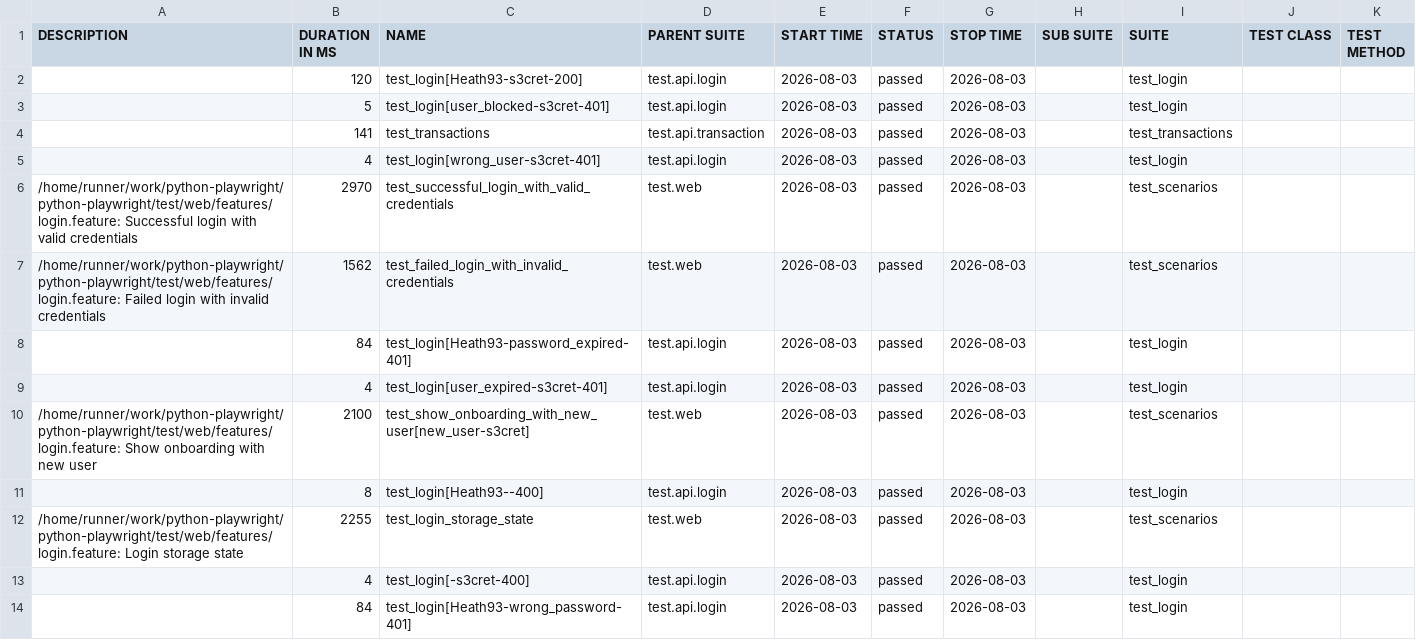
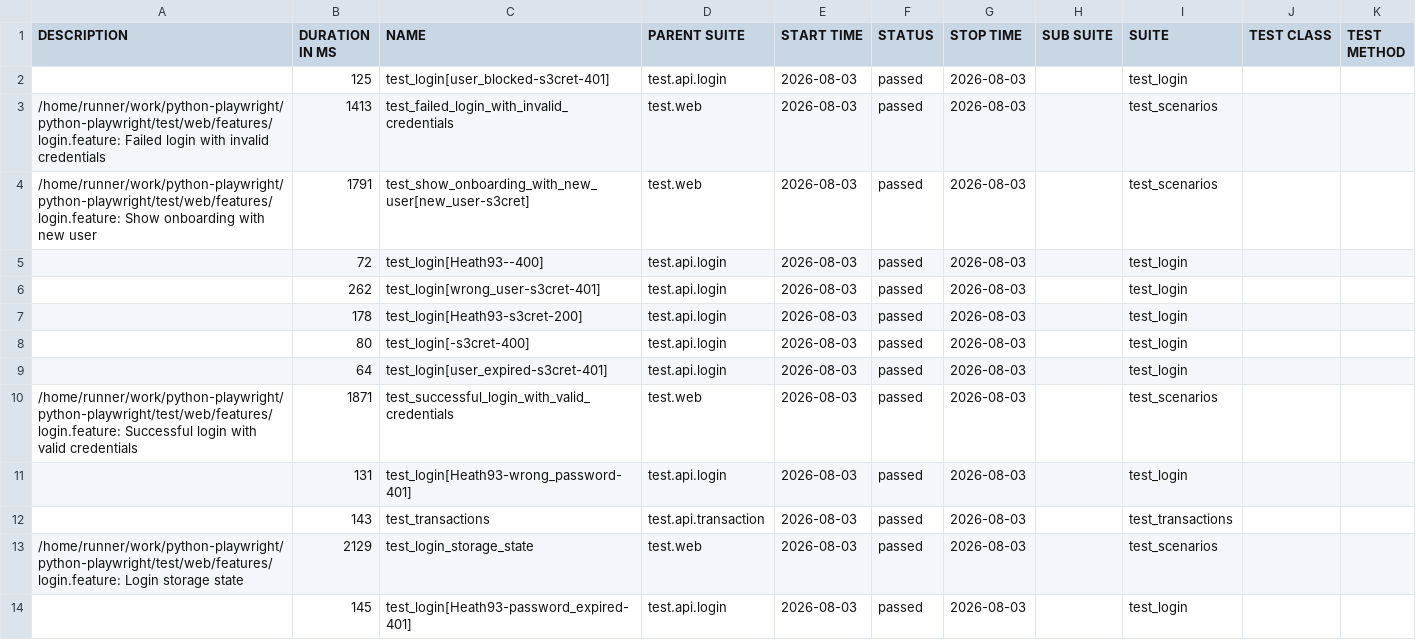
Before and after one commit to CodeCaballero/python-playwright, a CSV file: data/suites.csv, drawn as a sheet.

```diff
--- a/data/suites.csv
+++ b/data/suites.csv
@@ -1,14 +1,14 @@
 "DESCRIPTION","DURATION IN MS","NAME","PARENT SUITE","START TIME","STATUS","STOP TIME","SUB SUITE","SUITE","TEST CLASS","TEST METHOD"
-"","120","test_login[Heath93-s3cret-200]","test.api.login","2026-08-03","passed","2026-08-03","","test_login","",""
-"","5","test_login[user_blocked-s3cret-401]","test.api.login","2026-08-03","passed","2026-08-03","","test_login","",""
-"","141","test_transactions","test.api.transaction","2026-08-03","passed","2026-08-03","","test_transactions","",""
-"","4","test_login[wrong_user-s3cret-401]","test.api.login","2026-08-03","passed","2026-08-03","","test_login","",""
-"/home/runner/work/python-playwright/python-playwright/test/web/features/login.feature: Successful login with valid credentials","2970","test_successful_login_with_valid_credentials","test.web","2026-08-03","passed","2026-08-03","","test_scenarios","",""
-"/home/runner/work/python-playwright/python-playwright/test/web/features/login.feature: Failed login with invalid credentials","1562","test_failed_login_with_invalid_credentials","test.web","2026-08-03","passed","2026-08-03","","test_scenarios","",""
-"","84","test_login[Heath93-password_expired-401]","test.api.login","2026-08-03","passed","2026-08-03","","test_login","",""
-"","4","test_login[user_expired-s3cret-401]","test.api.login","2026-08-03","passed","2026-08-03","","test_login","",""
-"/home/runner/work/python-playwright/python-playwright/test/web/features/login.feature: Show onboarding with new user","2100","test_show_onboarding_with_new_user[new_user-s3cret]","test.web","2026-08-03","passed","2026-08-03","","test_scenarios","",""
-"","8","test_login[Heath93--400]","test.api.login","2026-08-03","passed","2026-08-03","","test_login","",""
-"/home/runner/work/python-playwright/python-playwright/test/web/features/login.feature: Login storage state","2255","test_login_storage_state","test.web","2026-08-03","passed","2026-08-03","","test_scenarios","",""
-"","4","test_login[-s3cret-400]","test.api.login","2026-08-03","passed","2026-08-03","","test_login","",""
-"","84","test_login[Heath93-wrong_password-401]","test.api.login","2026-08-03","passed","2026-08-03","","test_login","",""
+"","125","test_login[user_blocked-s3cret-401]","test.api.login","2026-08-03","passed","2026-08-03","","test_login","",""
+"/home/runner/work/python-playwright/python-playwright/test/web/features/login.feature: Failed login with invalid credentials","1413","test_failed_login_with_invalid_credentials","test.web","2026-08-03","passed","2026-08-03","","test_scenarios","",""
+"/home/runner/work/python-playwright/python-playwright/test/web/features/login.feature: Show onboarding with new user","1791","test_show_onboarding_with_new_user[new_user-s3cret]","test.web","2026-08-03","passed","2026-08-03","","test_scenarios","",""
+"","72","test_login[Heath93--400]","test.api.login","2026-08-03","passed","2026-08-03","","test_login","",""
+"","262","test_login[wrong_user-s3cret-401]","test.api.login","2026-08-03","passed","2026-08-03","","test_login","",""
+"","178","test_login[Heath93-s3cret-200]","test.api.login","2026-08-03","passed","2026-08-03","","test_login","",""
+"","80","test_login[-s3cret-400]","test.api.login","2026-08-03","passed","2026-08-03","","test_login","",""
+"","64","test_login[user_expired-s3cret-401]","test.api.login","2026-08-03","passed","2026-08-03","","test_login","",""
+"/home/runner/work/python-playwright/python-playwright/test/web/features/login.feature: Successful login with valid credentials","1871","test_successful_login_with_valid_credentials","test.web","2026-08-03","passed","2026-08-03","","test_scenarios","",""
+"","131","test_login[Heath93-wrong_password-401]","test.api.login","2026-08-03","passed","2026-08-03","","test_login","",""
+"","143","test_transactions","test.api.transaction","2026-08-03","passed","2026-08-03","","test_transactions","",""
+"/home/runner/work/python-playwright/python-playwright/test/web/features/login.feature: Login storage state","2129","test_login_storage_state","test.web","2026-08-03","passed","2026-08-03","","test_scenarios","",""
+"","145","test_login[Heath93-password_expired-401]","test.api.login","2026-08-03","passed","2026-08-03","","test_login","",""
```
Also changed, not shown: 46 other files.
